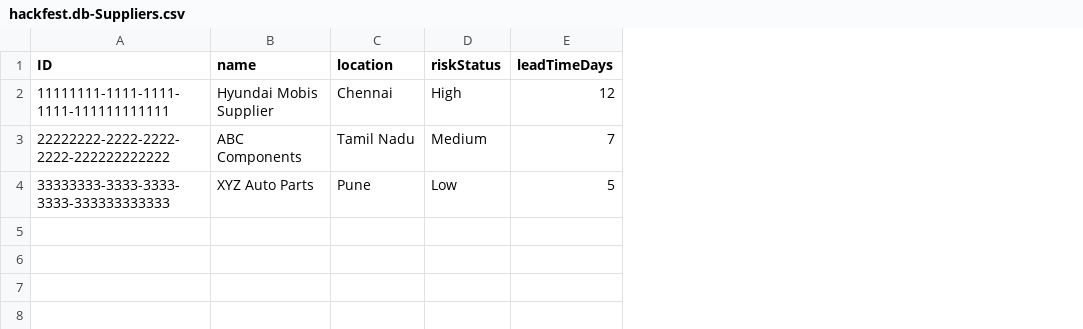
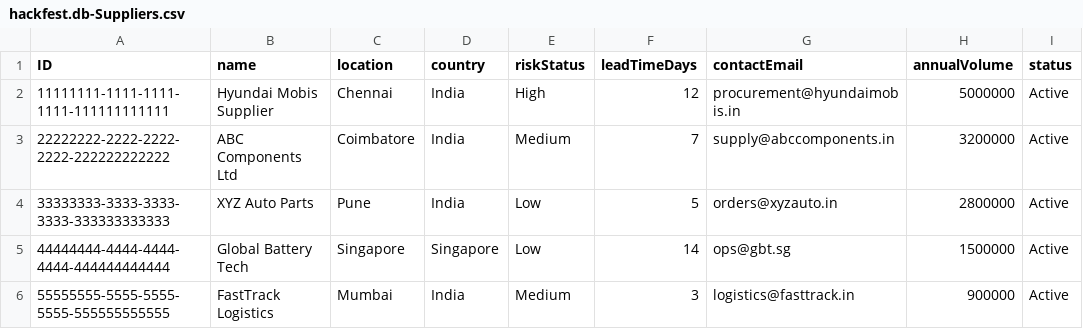
Before and after one commit to Surendhar-gps/hackfest-QuadS, a CSV file: db/data/hackfest.db-Suppliers.csv, drawn as a sheet; the diff names each change by its address in the sheet, - before the commit and + after, or states it on an @@ line.

```diff
--- a/db/data/hackfest.db-Suppliers.csv
+++ b/db/data/hackfest.db-Suppliers.csv
+column D (country), rows 2-4: all India
+column G (contactEmail), rows 2-4: procurement@hyundaimobis.in | supply@abccomponents.in | orders@xyzauto.in
+column H (annualVolume), rows 2-4: 5000000 | 3200000 | 2800000
+column I (status), rows 2-4: all Active
-B3 (name): ABC Components
+B3 (name): ABC Components Ltd
-C3 (location): Tamil Nadu
+C3 (location): Coimbatore
+row 5: 44444444-4444-4444-4444-444444444444 | Global Battery Tech | Singapore | Singapore | Low | 14 | ops@gbt.sg | 1500000 | Active
+row 6: 55555555-5555-5555-5555-555555555555 | FastTrack Logistics | Mumbai | India | Medium | 3 | logistics@fasttrack.in | 900000 | Active
```
Also changed, not shown: db/data/hackfest.db-Disruptions.csv, db/data/hackfest.db-Inventory.csv, 27 other files.
